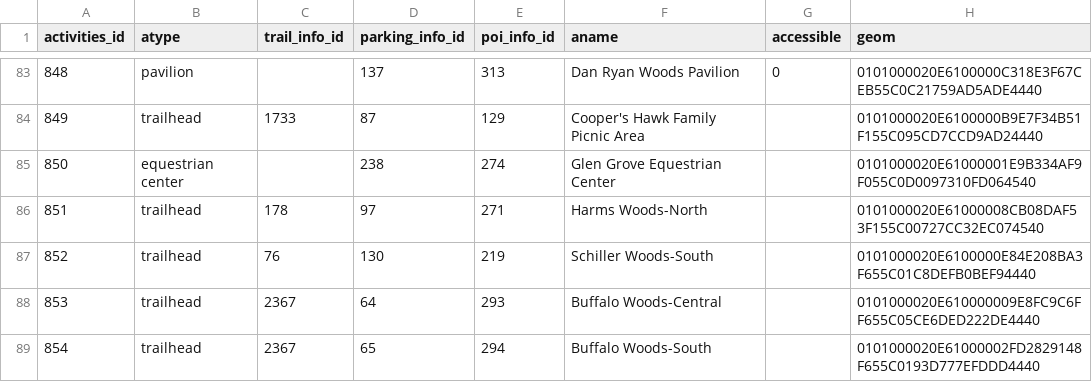
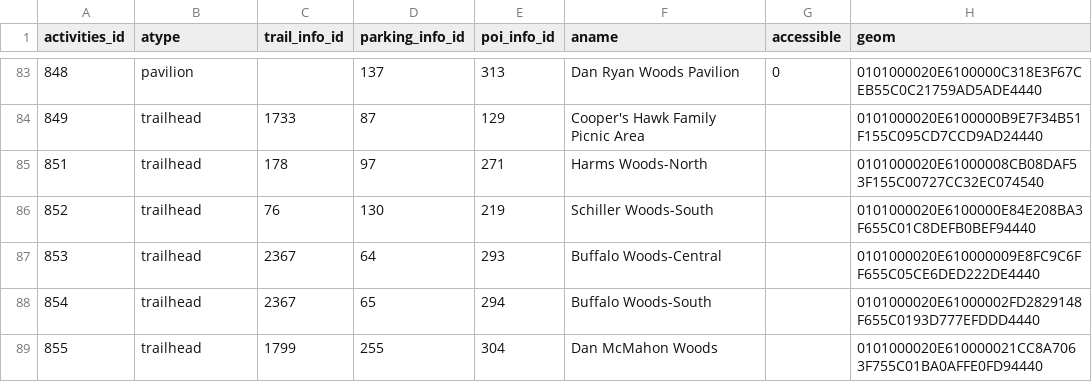
Before and after one commit to fpdcc/webmap_data_updates, a CSV file: map data/activities.csv, drawn as a sheet; only a part is shown, gaps mark what is left out; the shorter side is filled out with more unchanged rows.

```diff
--- a/map data/activities.csv
+++ b/map data/activities.csv
@@ -84,3 +84,2 @@ activities_id,atype,trail_info_id,parking_info_id,poi_info_id,aname,accessible,g
 849,trailhead,1733,87,129,Cooper's Hawk Family Picnic Area,,0101000020E6100000B9E7F34B51F155C095CD7CCD9AD24440
-850,equestrian center,,238,274,Glen Grove Equestrian Center,,0101000020E61000001E9B334AF9F055C0D0097310FD064540
 851,trailhead,178,97,271,Harms Woods-North,,0101000020E61000008CB08DAF53F155C00727CC32EC074540
```
Also changed, not shown: map data/parking_entrance.csv, map data/poi_desc.csv, 6 other files.
